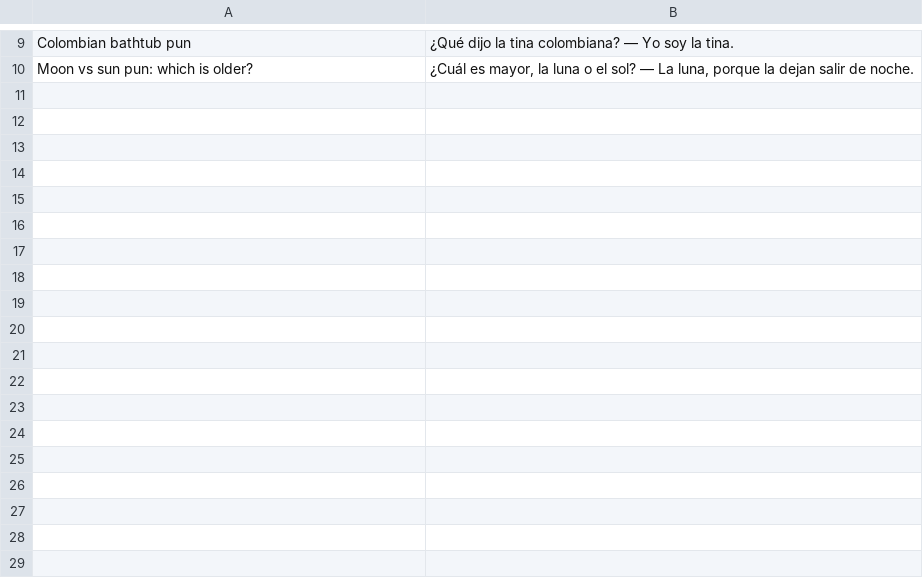
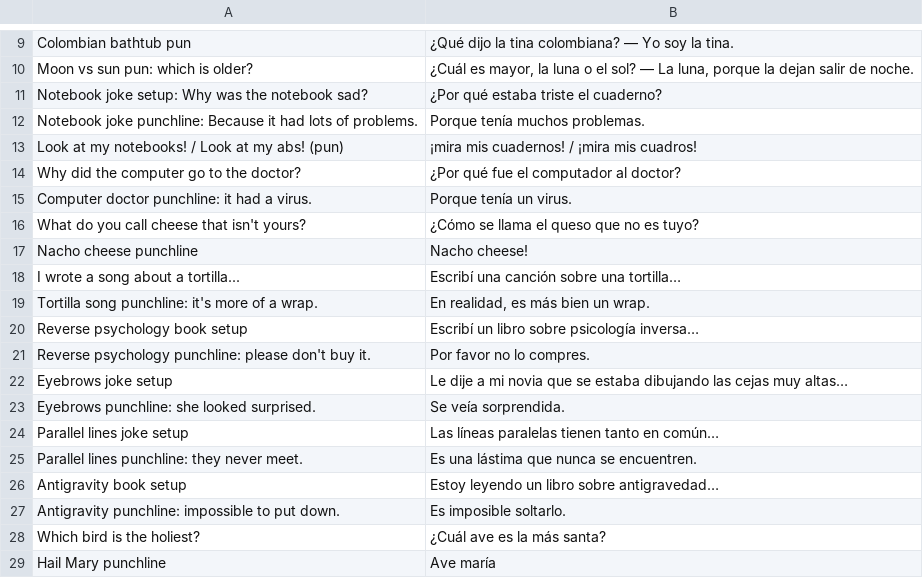
Before and after one commit to chasereyn/MemoryFlashcards, a TSV file: data/decks/chistes.tsv, drawn as a sheet; only a part is shown, gaps mark what is left out; the diff names each change by its address in the sheet, - before the commit and + after, or states it on an @@ line.

```diff
--- a/data/decks/chistes.tsv
+++ b/data/decks/chistes.tsv
+row 11: Notebook joke setup: Why was the notebook sad? | ¿Por qué estaba triste el cuaderno?
+row 12: Notebook joke punchline: Because it had lots of problems. | Porque tenía muchos problemas.
+row 13: Look at my notebooks! / Look at my abs! (pun) | ¡mira mis cuadernos! / ¡mira mis cuadros!
+row 14: Why did the computer go to the doctor? | ¿Por qué fue el computador al doctor?
+row 15: Computer doctor punchline: it had a virus. | Porque tenía un virus.
+row 16: What do you call cheese that isn't yours? | ¿Cómo se llama el queso que no es tuyo?
+row 17: Nacho cheese punchline | Nacho cheese!
+row 18: I wrote a song about a tortilla... | Escribí una canción sobre una tortilla…
+row 19: Tortilla song punchline: it's more of a wrap. | En realidad, es más bien un wrap.
+row 20: Reverse psychology book setup | Escribí un libro sobre psicología inversa…
+row 21: Reverse psychology punchline: please don't buy it. | Por favor no lo compres.
+row 22: Eyebrows joke setup | Le dije a mi novia que se estaba dibujando las cejas muy altas…
+row 23: Eyebrows punchline: she looked surprised. | Se veía sorprendida.
+row 24: Parallel lines joke setup | Las líneas paralelas tienen tanto en común…
+row 25: Parallel lines punchline: they never meet. | Es una lástima que nunca se encuentren.
+row 26: Antigravity book setup | Estoy leyendo un libro sobre antigravedad…
+row 27: Antigravity punchline: impossible to put down. | Es imposible soltarlo.
+row 28: Which bird is the holiest? | ¿Cuál ave es la más santa?
+row 29: Hail Mary punchline | Ave maría
```
Also changed, not shown: data/decks/english.tsv, data/decks/flirt.tsv, 6 other files.
